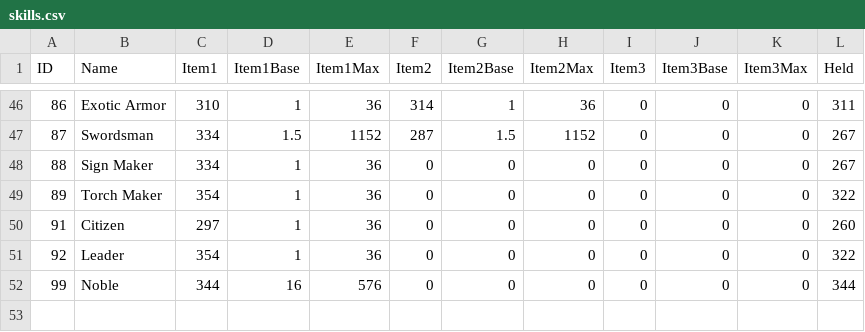
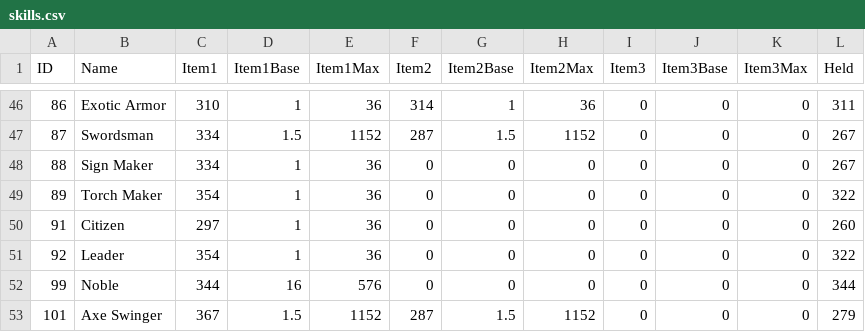
Before and after one commit to Jessy1237/DwarfCraft_premerge, a CSV file: src/default_files/skills.csv, drawn as a sheet; only a part is shown, gaps mark what is left out.

```diff
--- a/src/default_files/skills.csv
+++ b/src/default_files/skills.csv
@@ -52 +52,2 @@ ID,Name,Item1,Item1Base,Item1Max,Item2,Item2Base,Item2Max,Item3,Item3Base,Item3M
 99,Noble,344,16,576,0,0,0,0,0,0,344
+101,Axe Swinger,367,1.5,1152,287,1.5,1152,0,0,0,279
```
Also changed, not shown: src/default_files/effects.csv, src/default_files/effects_hard.csv, 21 other files.
